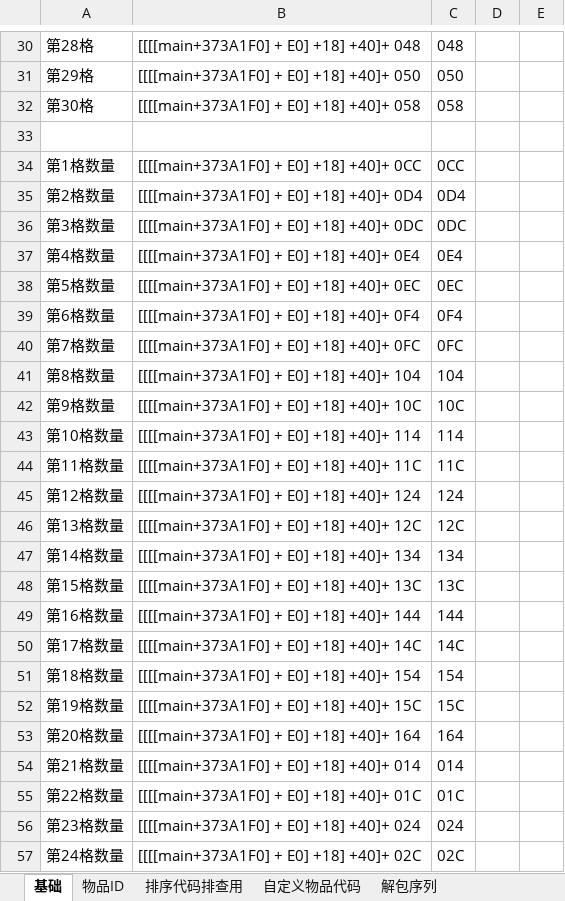
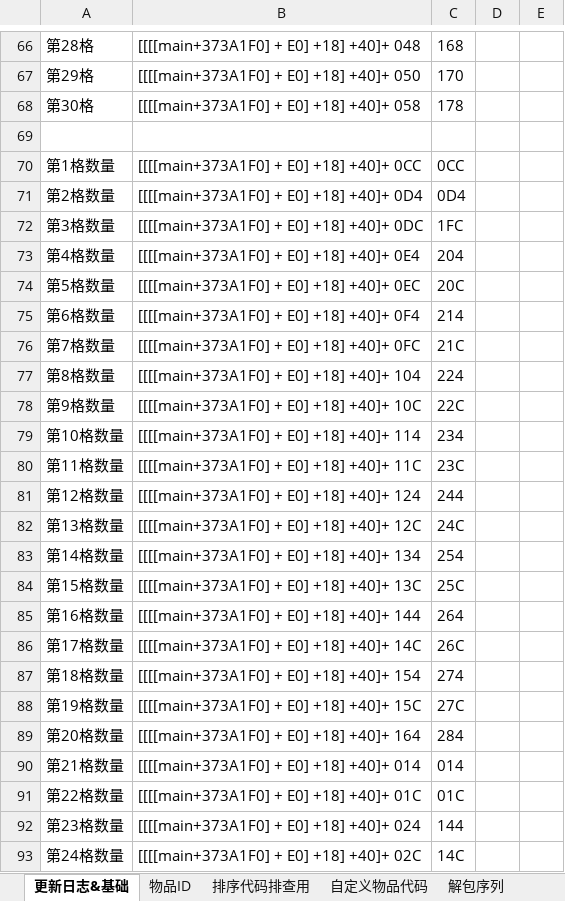
Before and after one commit to Ruimusume/ACNHID, an Excel workbook: Switch あつまれ どうぶつの森 ID.xlsx, sheet 更新日志&基础, drawn as a sheet; only a part is shown, gaps mark what is left out; values as stored, in another font and other column widths than the file's, no borders; addresses are those after the commit; the diff covers the shown part only; the diff names each change by its address in the sheet, - before the commit and + after, or states it on an @@ line.

```diff
--- a/Switch あつまれ どうぶつの森 ID.xlsx (sheet 更新日志&基础)
+++ b/Switch あつまれ どうぶつの森 ID.xlsx (sheet 更新日志&基础)
-sheet tab: 基础
+sheet tab: 更新日志&基础
-C66: 048
+C66: 168
-C67: 050
+C67: 170
-C68: 058
+C68: 178
-C72: 0DC
+C72: 1FC
-C73: 0E4
+C73: 204
-C74: 0EC
+C74: 20C
-C75: 0F4
+C75: 214
-C76: 0FC
+C76: 21C
-C77: 104
+C77: 224
-C78: 10C
+C78: 22C
-C79: 114
+C79: 234
-C80: 11C
+C80: 23C
-C81: 124
+C81: 244
-C82: 12C
+C82: 24C
-C83: 134
+C83: 254
-C84: 13C
+C84: 25C
-C85: 144
+C85: 264
-C86: 14C
+C86: 26C
-C87: 154
+C87: 274
-C88: 15C
+C88: 27C
-C89: 164
+C89: 284
-C92: 024
+C92: 144
-C93: 02C
+C93: 14C
```
Also changed, not shown: 36 added rows, 30 edited cells, cell formats and merged cells elsewhere in this sheet, sheet 自定义物品代码.
